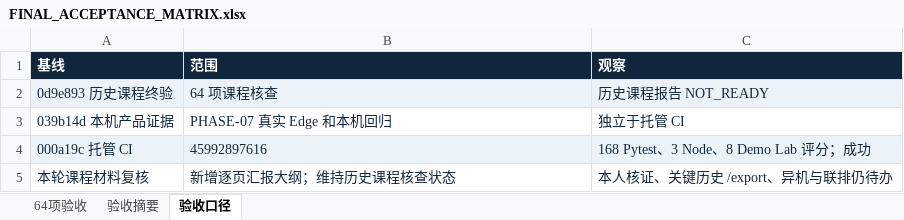
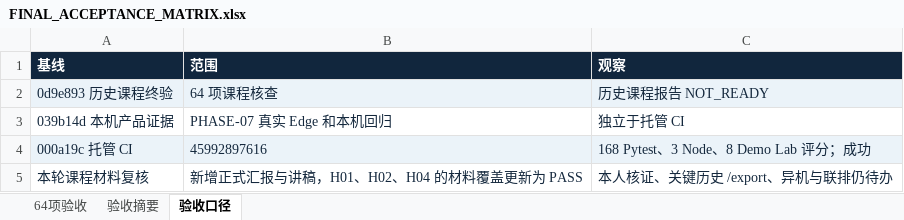
Before and after one commit to cstwd/TestPilot-AI-, an Excel workbook: presentation/TP-FINAL-DELIVERY-001/07_FINAL_REPORT/FINAL_ACCEPTANCE_MATRIX.xlsx, sheet 验收口径, drawn as a sheet; values as stored, in another font and other column widths than the file's, no borders; the diff names each change by its address in the sheet, - before the commit and + after, or states it on an @@ line.

```diff
--- a/presentation/TP-FINAL-DELIVERY-001/07_FINAL_REPORT/FINAL_ACCEPTANCE_MATRIX.xlsx (sheet 验收口径)
+++ b/presentation/TP-FINAL-DELIVERY-001/07_FINAL_REPORT/FINAL_ACCEPTANCE_MATRIX.xlsx (sheet 验收口径)
-B5 (范围): 新增逐页汇报大纲；维持历史课程核查状态
+B5 (范围): 新增正式汇报与讲稿，H01、H02、H04 的材料覆盖更新为 PASS
```
Also changed, not shown: sheet 64项验收, sheet 验收摘要, 51 other files.
